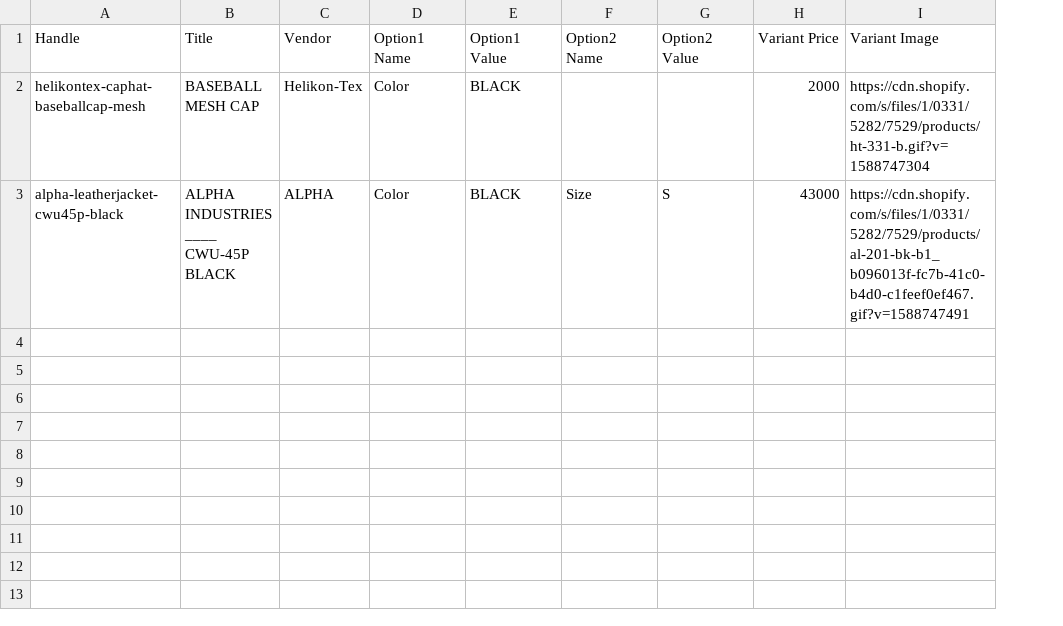
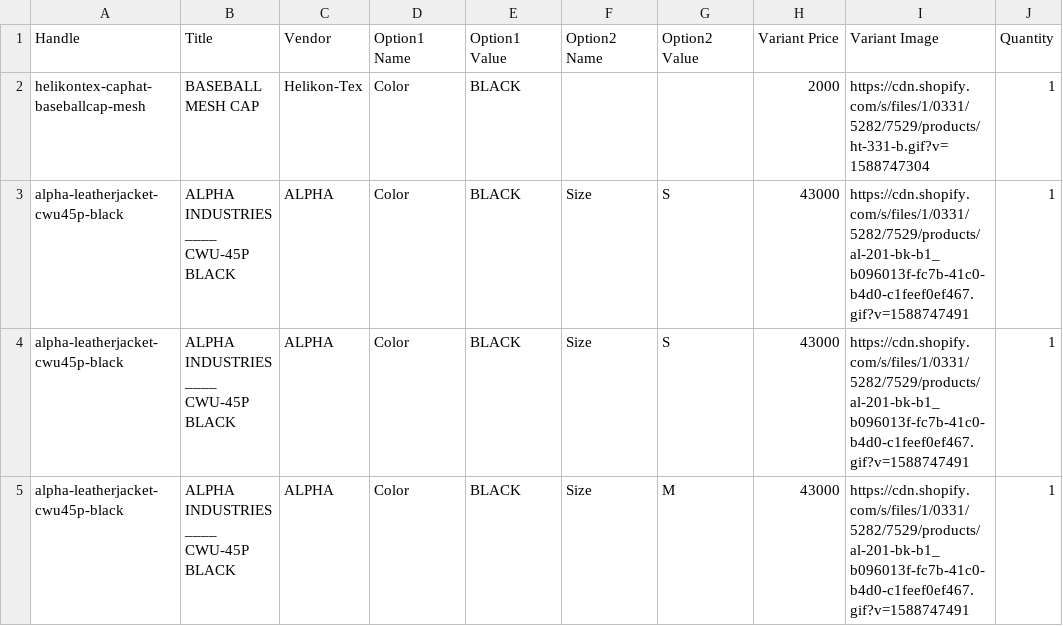
Before and after one commit to mikio1998/flask-rest-api, a CSV file: data/sold.csv, drawn as a sheet; the diff names each change by its address in the sheet, - before the commit and + after, or states it on an @@ line.

Commit message:
Bugfixed wrong quantity value for sold product data

```diff
--- a/data/sold.csv
+++ b/data/sold.csv
+column J (Quantity), rows 2-3: 1 | 1
+row 4: alpha-leatherjacket-cwu45p-black | ALPHA INDUSTRIES ____ CWU-45P BLACK | ALPHA | Color | BLACK | Size | S | 43000 | https://cdn.shopify.com/s/files/1/0331/5282/7529/products/al-201-bk-b1_b096013f-fc7b-41c0-b4d0-c1feef0ef467.gif?v=1588747491 | 1
+row 5: alpha-leatherjacket-cwu45p-black | ALPHA INDUSTRIES ____ CWU-45P BLACK | ALPHA | Color | BLACK | Size | M | 43000 | https://cdn.shopify.com/s/files/1/0331/5282/7529/products/al-201-bk-b1_b096013f-fc7b-41c0-b4d0-c1feef0ef467.gif?v=1588747491 | 1
```
Also changed, not shown: 1 other file.
